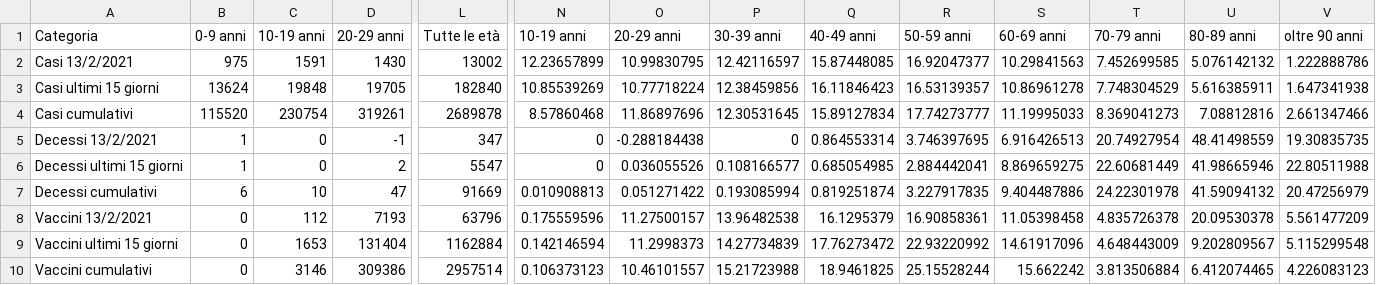
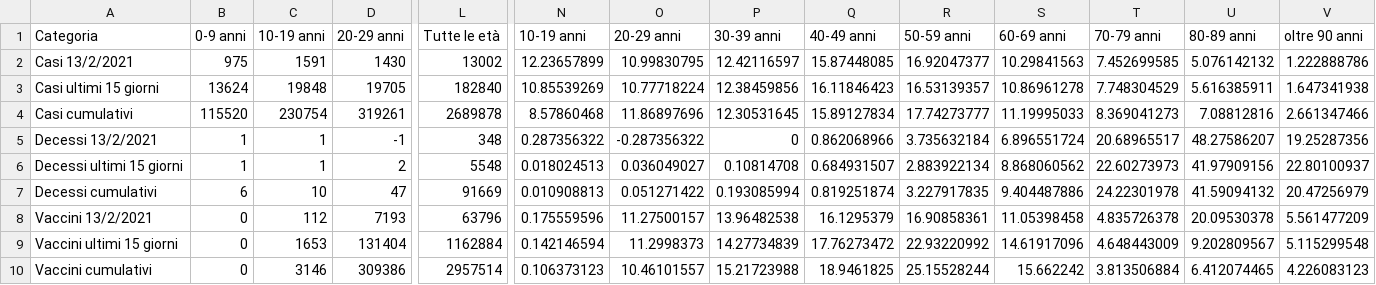
Before and after one commit to Paulsword/PilloleOttimismo, a CSV file: Casi decessi vaccini.csv, drawn as a sheet; only a part is shown, gaps mark what is left out; the diff names each change by its address in the sheet, - before the commit and + after, or states it on an @@ line.

Commit message:
Add files via upload

```diff
--- a/Casi decessi vaccini.csv
+++ b/Casi decessi vaccini.csv
-C5:C6: 0
+C5:C6: 1
-L5: 347
+L5: 348
-N5: 0
+N5: 0.287356322
-O5: -0.288184438
+O5: -0.287356322
-Q5: 0.864553314
+Q5: 0.862068966
-R5: 3.746397695
+R5: 3.735632184
-S5: 6.916426513
+S5: 6.896551724
-T5: 20.74927954
+T5: 20.68965517
-U5: 48.41498559
+U5: 48.27586207
-V5: 19.30835735
+V5: 19.25287356
-L6: 5547
+L6: 5548
-N6: 0
+N6: 0.018024513
-O6: 0.036055526
+O6: 0.036049027
-P6: 0.108166577
+P6: 0.10814708
-Q6: 0.685054985
+Q6: 0.684931507
-R6: 2.884442041
+R6: 2.883922134
-S6: 8.869659275
+S6: 8.868060562
-T6: 22.60681449
+T6: 22.60273973
-U6: 41.98665946
+U6: 41.97909156
-V6: 22.80511988
+V6: 22.80100937
```
